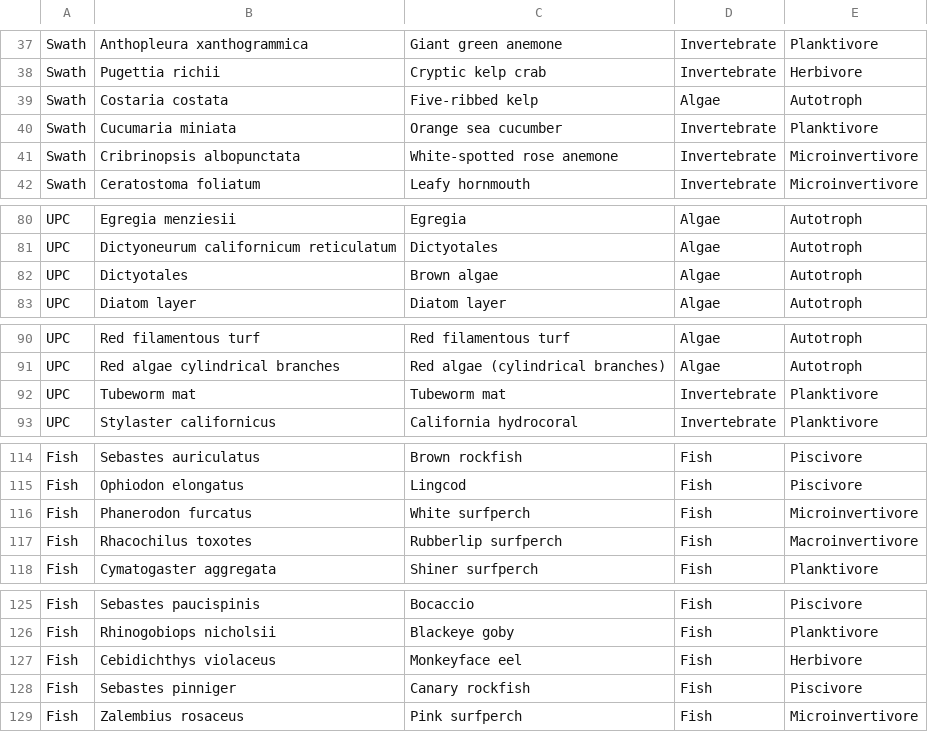
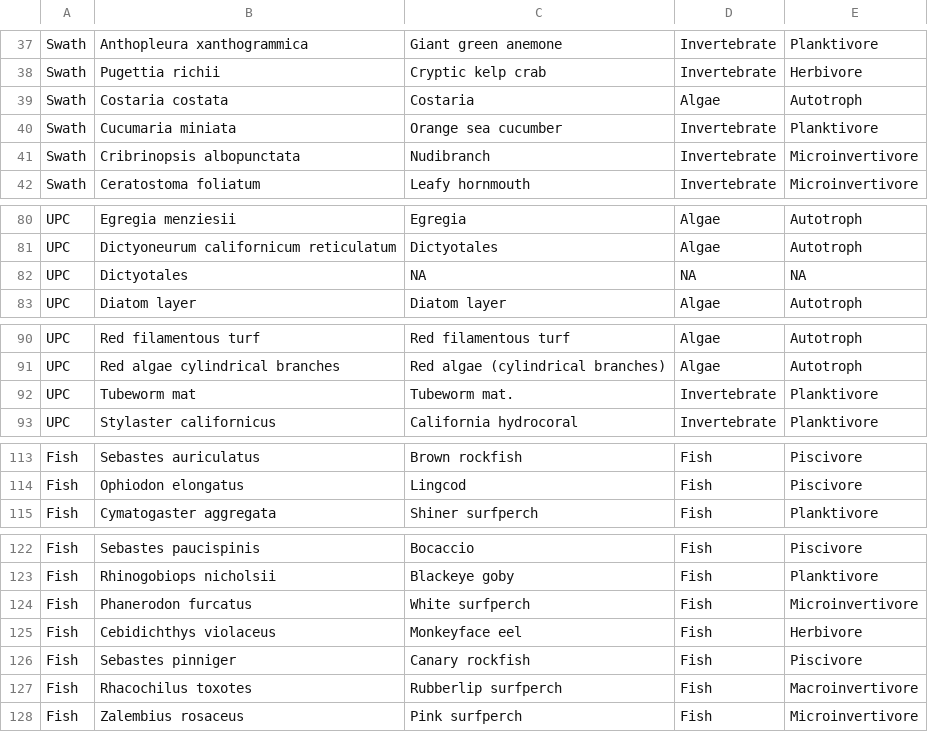
Before and after one commit to Monterey-Bay-Aquarium/kelp_persistence, a CSV file: Tables/TableS1_spp_table.csv, drawn as a sheet; only a part is shown, gaps mark what is left out; the diff covers the shown part only.

```diff
--- a/Tables/TableS1_spp_table.csv
+++ b/Tables/TableS1_spp_table.csv
@@ -39 +39 @@ Swath,Pugettia richii,Cryptic kelp crab,Invertebrate,Herbivore
-Swath,Costaria costata,Five-ribbed kelp,Algae,Autotroph
+"Swath","Costaria costata","Costaria","Algae","Autotroph"
@@ -41 +41 @@ Swath,Cucumaria miniata,Orange sea cucumber,Invertebrate,Planktivore
-Swath,Cribrinopsis albopunctata,White-spotted rose anemone,Invertebrate,Microinvertivore
+"Swath","Cribrinopsis albopunctata","Nudibranch","Invertebrate","Microinvertivore"
@@ -82 +82 @@ UPC,Dictyoneurum californicum reticulatum,Dictyotales,Algae,Autotroph
-UPC,Dictyotales,Brown algae,Algae,Autotroph
+"UPC","Dictyotales",NA,NA,NA
@@ -92 +92 @@ UPC,Red algae cylindrical branches,Red algae (cylindrical branches),Algae,Autotr
-UPC,Tubeworm mat,Tubeworm mat,Invertebrate,Planktivore
+"UPC","Tubeworm mat","Tubeworm mat.","Invertebrate","Planktivore"
@@ -116,2 +114,0 @@ Fish,Ophiodon elongatus,Lingcod,Fish,Piscivore
-Fish,Phanerodon furcatus,White surfperch,Fish,Microinvertivore
-Fish,Rhacochilus toxotes,Rubberlip surfperch,Fish,Macroinvertivore
@@ -126,0 +124 @@ Fish,Rhinogobiops nicholsii,Blackeye goby,Fish,Planktivore
+"Fish","Phanerodon furcatus","White surfperch","Fish","Microinvertivore"
@@ -128,0 +127 @@ Fish,Sebastes pinniger,Canary rockfish,Fish,Piscivore
+"Fish","Rhacochilus toxotes","Rubberlip surfperch","Fish","Macroinvertivore"
```
Also changed, not shown: 1 added row, 3 removed rows, 2 moved rows and 25 edited cells elsewhere in this file, 5 other files.
